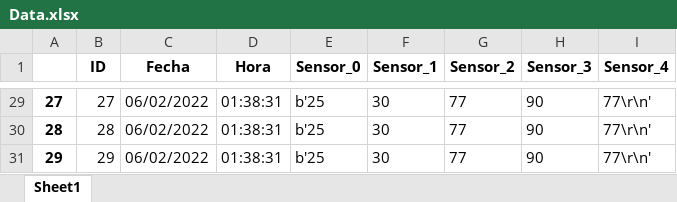
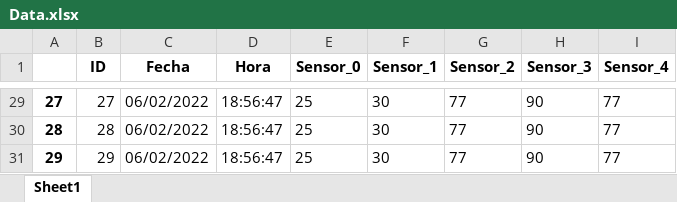
Before and after one commit to fabio0610/Proyecto-Electrico, an Excel workbook: Data.xlsx, sheet Sheet1, drawn as a sheet; only a part is shown, gaps mark what is left out; values as stored, in another font and other column widths than the file's, no borders; the diff covers the shown part only; the diff names each change by its address in the sheet, - before the commit and + after, or states it on an @@ line.

```diff
--- a/Data.xlsx (sheet Sheet1)
+++ b/Data.xlsx (sheet Sheet1)
-D29:D31 (Hora): 01:38:31
+D29:D31 (Hora): 18:56:47
-E29:E31 (Sensor_0): b'25
+E29:E31 (Sensor_0): 25
-I29:I31 (Sensor_4): 77\r\n'
+I29:I31 (Sensor_4): 77
```
Also changed, not shown: 86 edited cells elsewhere in this sheet, 1 other file.
